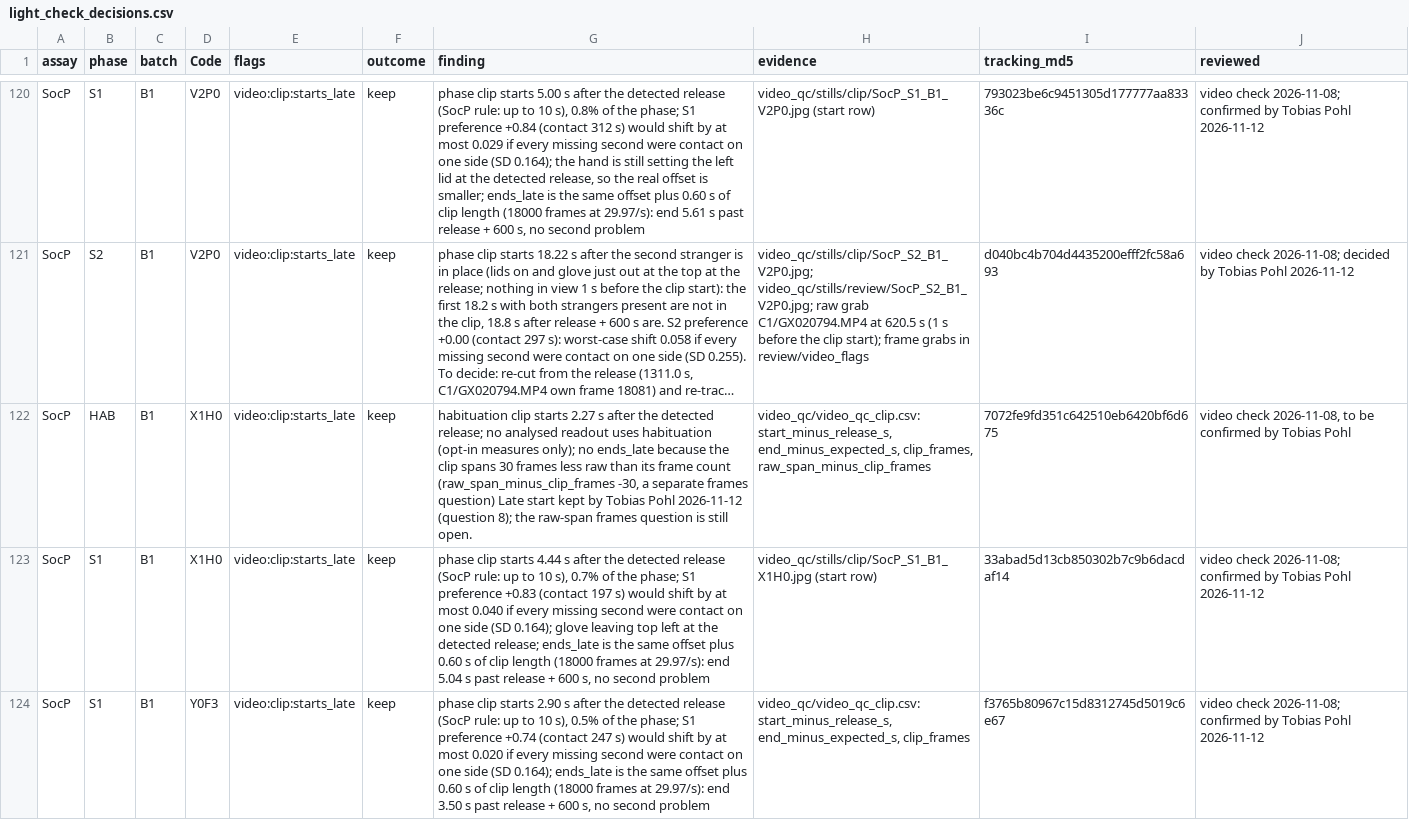
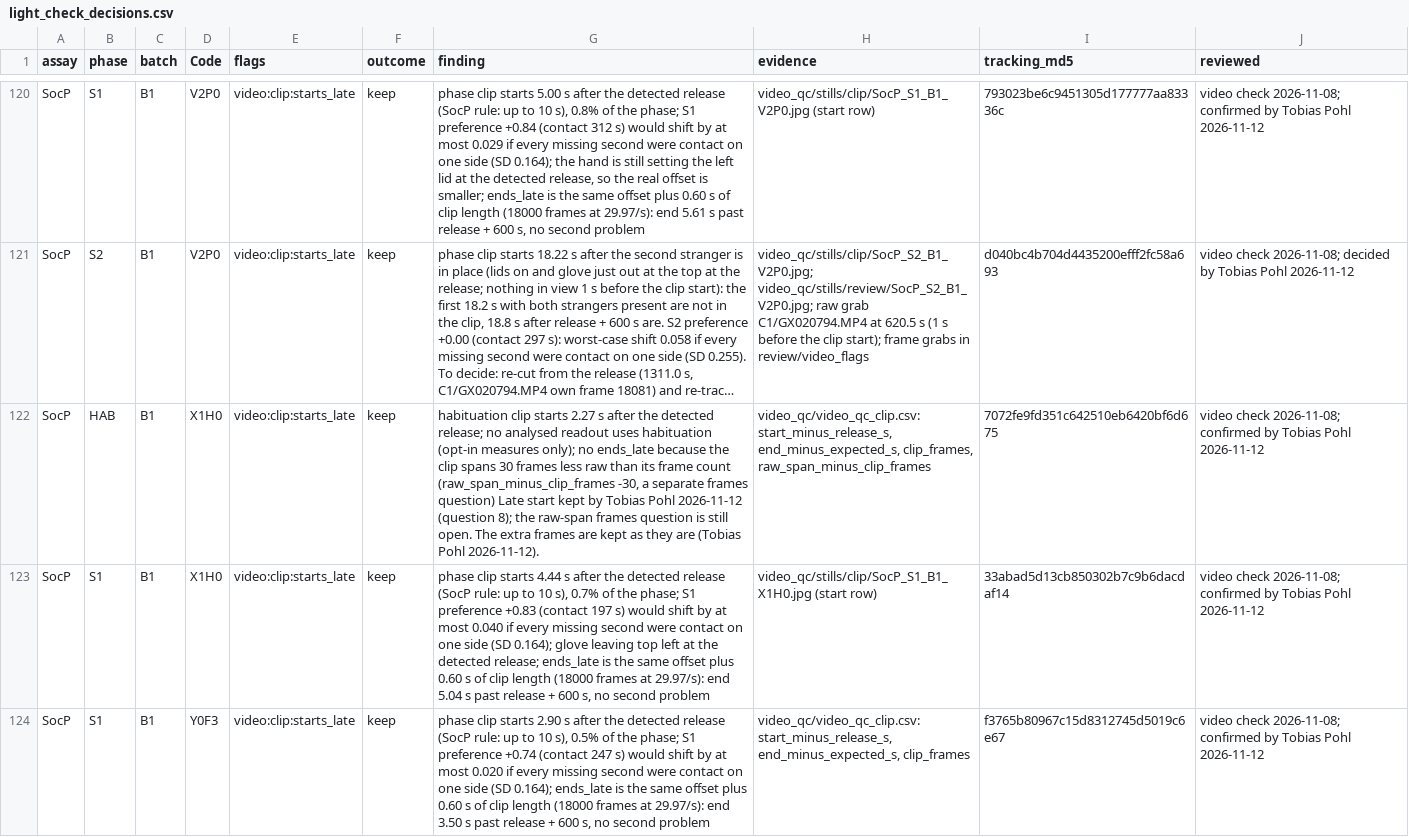
Before and after one commit to topohl/SLEAPanalyzer, a CSV file: validation/exp9_boris/config/light_check_decisions.csv, drawn as a sheet; only a part is shown, gaps mark what is left out; long unchanged cells end in …; the diff covers the shown part only; the diff names each change by its address in the sheet, - before the commit and + after, or states it on an @@ line.

Commit message:
Record the second round of light-check answers
OR104 (N4W8): the time under the open arm is not open-arm time; leave
out 107.0-122.2 s. Reflections confirmed as no hand, brief hands left
in, four late starts and two clips with extra frames kept, and the
M8P3 closed entry drawn by a fill kept as scored.

```diff
--- a/validation/exp9_boris/config/light_check_decisions.csv
+++ b/validation/exp9_boris/config/light_check_decisions.csv
-G122 (finding): …still open.
+G122 (finding): …still open. The extra frames are kept as they are (Tobias Pohl 2026-11-12).
-J122 (reviewed): video check 2026-11-08, to be confirmed by Tobias Pohl
+J122 (reviewed): video check 2026-11-08; confirmed by Tobias Pohl 2026-11-12
```
Also changed, not shown: 27 edited cells elsewhere in this file.
